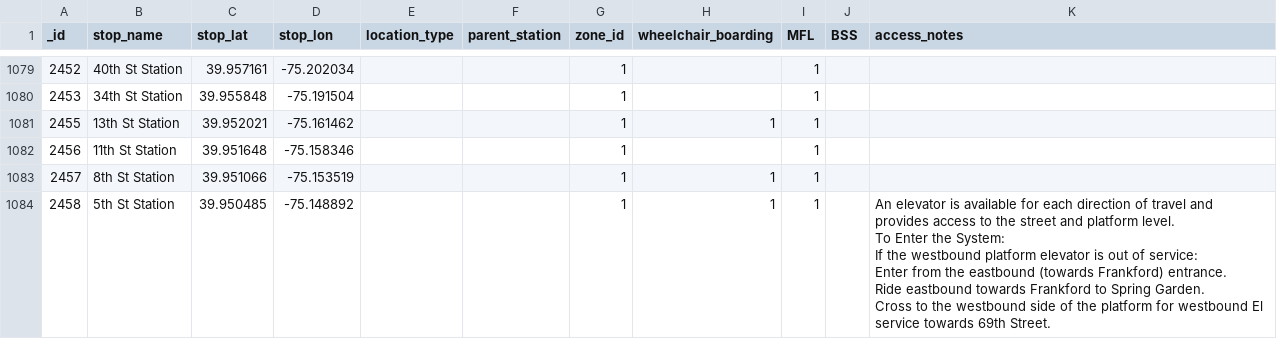
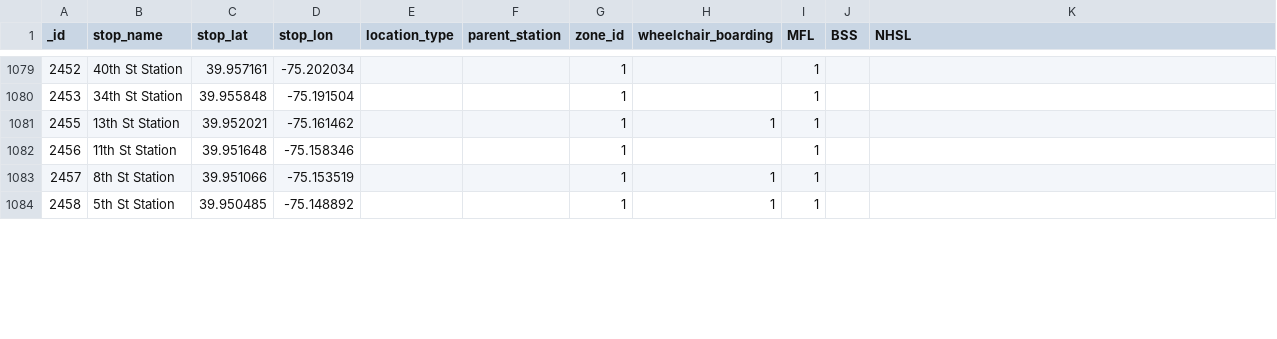
Before and after one commit to jamestyack/septaRealTimeBusMap, a CSV file: datasets/septa/bus_el_stops_with_lines.csv, drawn as a sheet; only a part is shown, gaps mark what is left out; ↵ is a line break in a cell; the diff covers the shown part only; the diff names each change by its address in the sheet, - before the commit and + after, or states it on an @@ line.

Commit message:
Added NHSL and JSON rather than RSS call to get elevator outages.

```diff
--- a/datasets/septa/bus_el_stops_with_lines.csv
+++ b/datasets/septa/bus_el_stops_with_lines.csv
-K1: access_notes
+K1: NHSL
-K1084 (NHSL): An elevator is available for each direction of travel and provides access to the street and platform level. ↵ To Enter the System: ↵ If the westbound platform elevator is out of service: ↵ Enter from the eastbound (towards Frankford) entrance. ↵ Ride eastbound towards Frankford to Spring Garden. ↵ Cross to the westbound side of the platform for westbound El service towards 69th Street.
+K1084 (NHSL): (empty)
```
Also changed, not shown: 27 edited cells elsewhere in this file, 7 other files.
